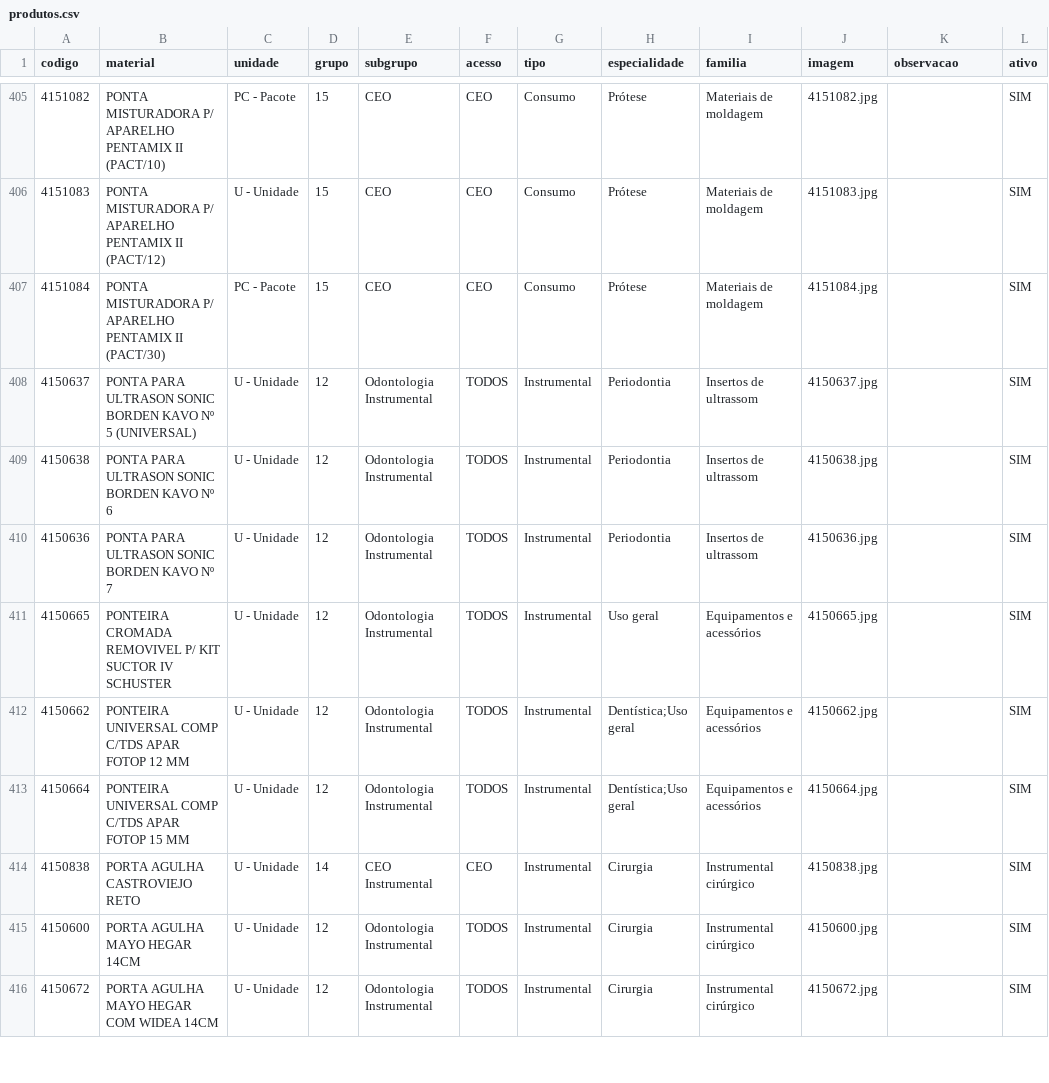
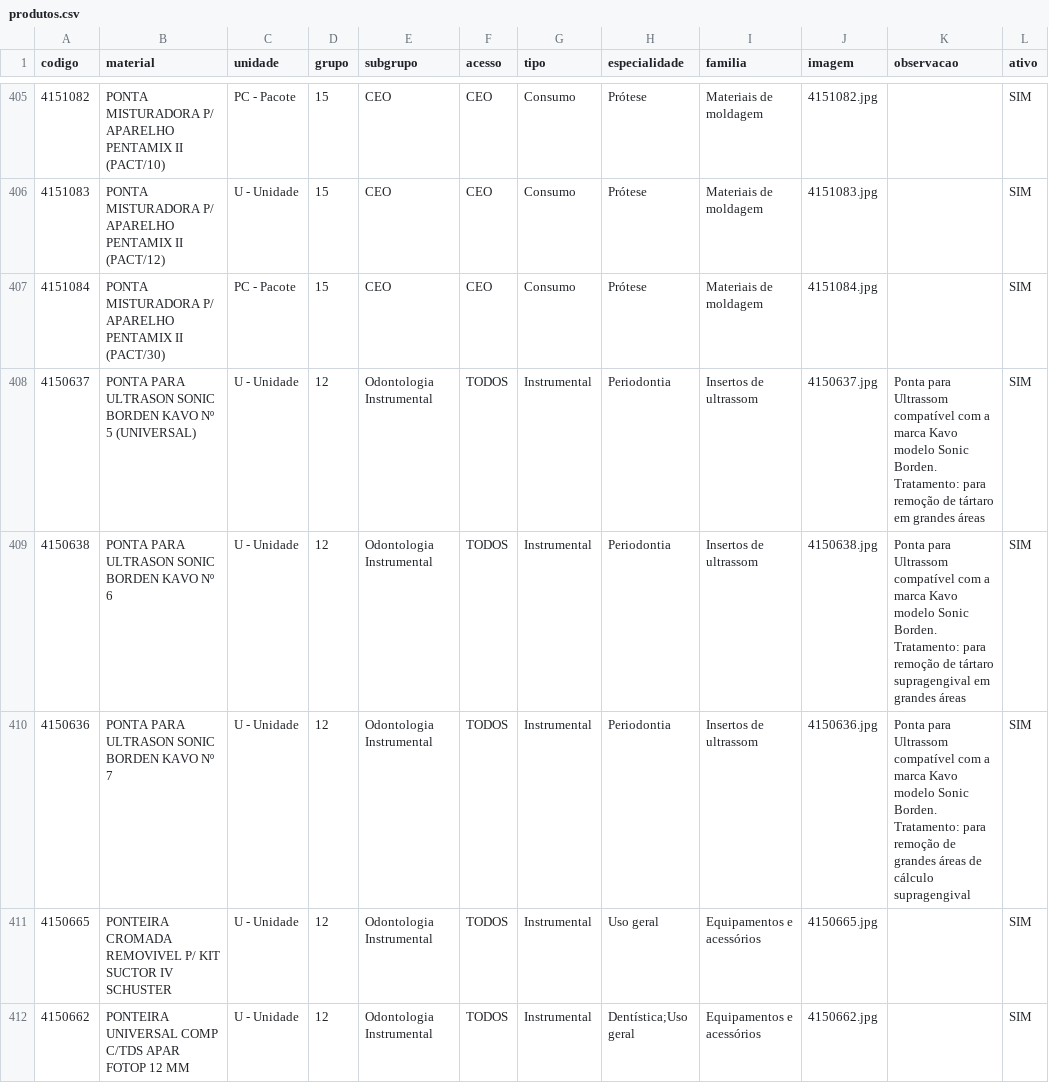
Before and after one commit to csmonteserrat/guiailustrado, a CSV file: produtos.csv, drawn as a sheet; only a part is shown, gaps mark what is left out; the shorter side is filled out with more unchanged rows; the diff covers the shown part only; the diff names each change by its address in the sheet, - before the commit and + after, or states it on an @@ line.

```diff
--- a/produtos.csv
+++ b/produtos.csv
-K408 (observacao): (empty)
+K408 (observacao): Ponta para Ultrassom compatível com a marca Kavo modelo Sonic Borden. Tratamento: para remoção de tártaro em grandes áreas
-K409 (observacao): (empty)
+K409 (observacao): Ponta para Ultrassom compatível com a marca Kavo modelo Sonic Borden. Tratamento: para remoção de tártaro supragengival em grandes áreas
-K410 (observacao): (empty)
+K410 (observacao): Ponta para Ultrassom compatível com a marca Kavo modelo Sonic Borden. Tratamento: para remoção de grandes áreas de cálculo supragengival
```
Also changed, not shown: 19 edited cells elsewhere in this file.
